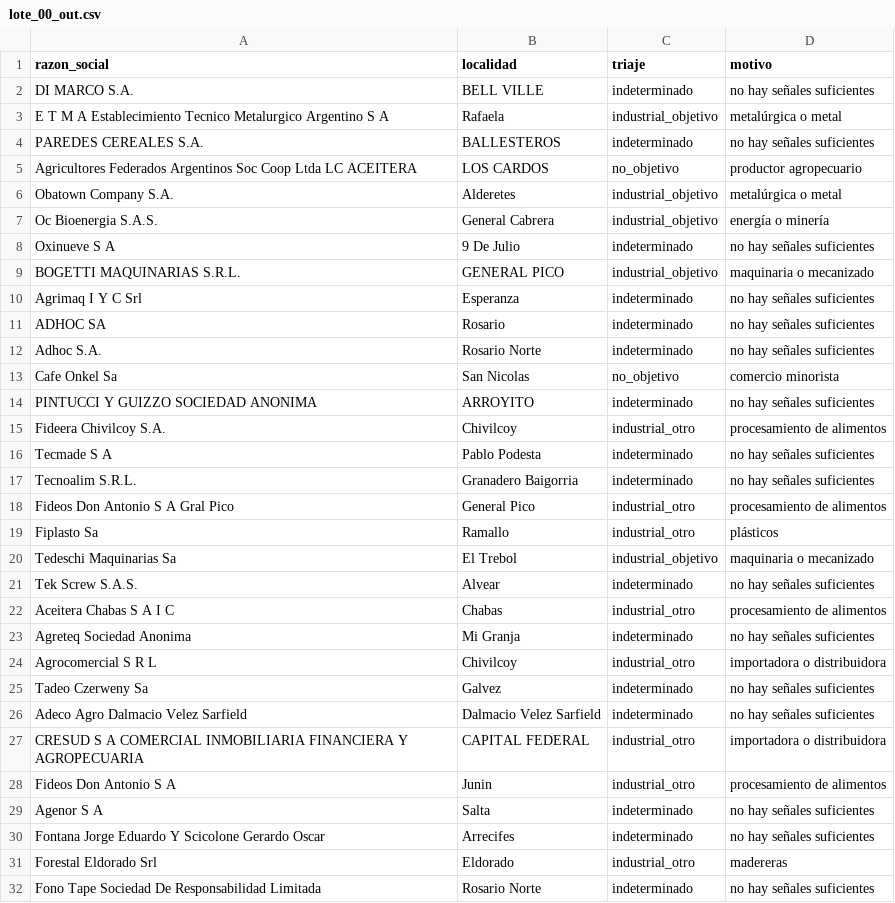
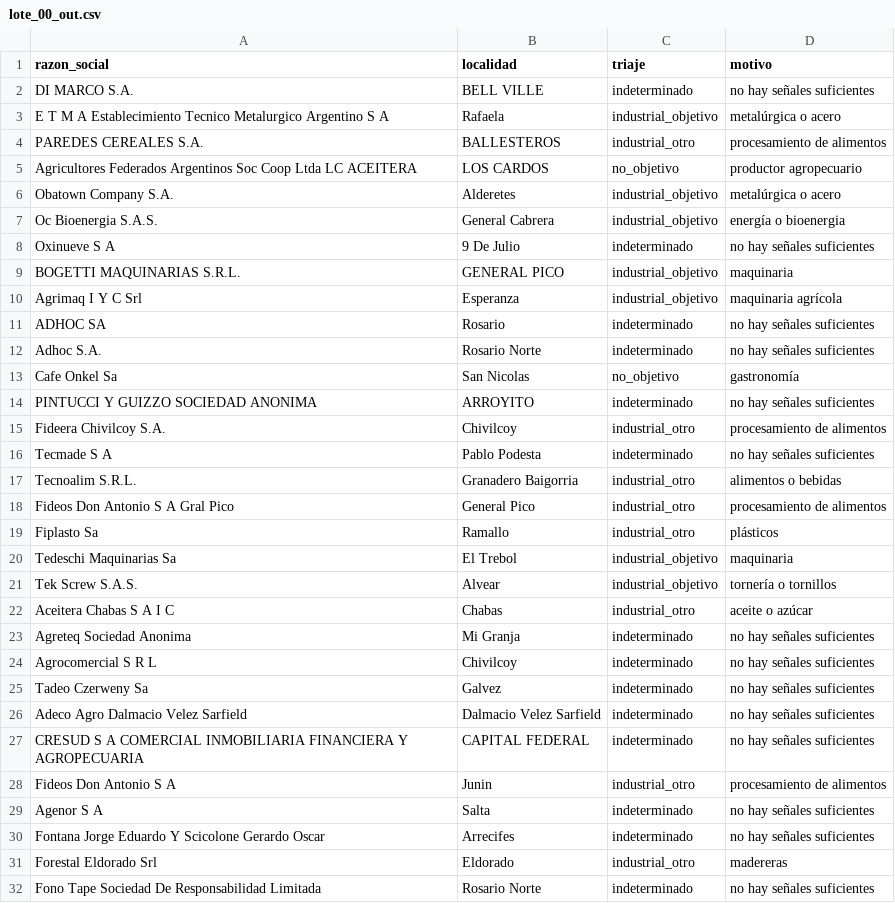
Before and after one commit to frandaok9-sys/Clientes, a CSV file: investigacion/triaje/lote_00_out.csv, drawn as a sheet; only a part is shown; the diff covers the shown part only.

```diff
--- a/investigacion/triaje/lote_00_out.csv
+++ b/investigacion/triaje/lote_00_out.csv
@@ -2,13 +2,13 @@ razon_social;localidad;triaje;motivo
 DI MARCO S.A.;BELL VILLE;indeterminado;no hay señales suficientes
-E T M A Establecimiento Tecnico Metalurgico Argentino S A;Rafaela;industrial_objetivo;metalúrgica o metal
-PAREDES CEREALES S.A.;BALLESTEROS;indeterminado;no hay señales suficientes
+E T M A Establecimiento Tecnico Metalurgico Argentino S A;Rafaela;industrial_objetivo;metalúrgica o acero
+PAREDES CEREALES S.A.;BALLESTEROS;industrial_otro;procesamiento de alimentos
 Agricultores Federados Argentinos Soc Coop Ltda LC ACEITERA;LOS CARDOS;no_objetivo;productor agropecuario
-Obatown Company S.A.;Alderetes;industrial_objetivo;metalúrgica o metal
-Oc Bioenergia S.A.S.;General Cabrera;industrial_objetivo;energía o minería
+Obatown Company S.A.;Alderetes;industrial_objetivo;metalúrgica o acero
+Oc Bioenergia S.A.S.;General Cabrera;industrial_objetivo;energía o bioenergia
 Oxinueve S A;9 De Julio;indeterminado;no hay señales suficientes
-BOGETTI MAQUINARIAS S.R.L.;GENERAL PICO;industrial_objetivo;maquinaria o mecanizado
-Agrimaq I Y C Srl;Esperanza;indeterminado;no hay señales suficientes
+BOGETTI MAQUINARIAS S.R.L.;GENERAL PICO;industrial_objetivo;maquinaria
+Agrimaq I Y C Srl;Esperanza;industrial_objetivo;maquinaria agrícola
 ADHOC SA;Rosario;indeterminado;no hay señales suficientes
 Adhoc S.A.;Rosario Norte;indeterminado;no hay señales suficientes
-Cafe Onkel Sa;San Nicolas;no_objetivo;comercio minorista
+Cafe Onkel Sa;San Nicolas;no_objetivo;gastronomía
 PINTUCCI Y GUIZZO SOCIEDAD ANONIMA;ARROYITO;indeterminado;no hay señales suficientes
@@ -16,13 +16,13 @@ Fideera Chivilcoy S.A.;Chivilcoy;industrial_otro;procesamiento de alimentos
 Tecmade S A;Pablo Podesta;indeterminado;no hay señales suficientes
-Tecnoalim S.R.L.;Granadero Baigorria;indeterminado;no hay señales suficientes
+Tecnoalim S.R.L.;Granadero Baigorria;industrial_otro;alimentos o bebidas
 Fideos Don Antonio S A Gral Pico;General Pico;industrial_otro;procesamiento de alimentos
 Fiplasto Sa;Ramallo;industrial_otro;plásticos
-Tedeschi Maquinarias Sa;El Trebol;industrial_objetivo;maquinaria o mecanizado
-Tek Screw S.A.S.;Alvear;indeterminado;no hay señales suficientes
-Aceitera Chabas S A I C;Chabas;industrial_otro;procesamiento de alimentos
+Tedeschi Maquinarias Sa;El Trebol;industrial_objetivo;maquinaria
+Tek Screw S.A.S.;Alvear;industrial_objetivo;tornería o tornillos
+Aceitera Chabas S A I C;Chabas;industrial_otro;aceite o azúcar
 Agreteq Sociedad Anonima;Mi Granja;indeterminado;no hay señales suficientes
-Agrocomercial S R L;Chivilcoy;industrial_otro;importadora o distribuidora
+Agrocomercial S R L;Chivilcoy;indeterminado;no hay señales suficientes
 Tadeo Czerweny Sa;Galvez;indeterminado;no hay señales suficientes
 Adeco Agro Dalmacio Velez Sarfield;Dalmacio Velez Sarfield;indeterminado;no hay señales suficientes
-CRESUD S A COMERCIAL INMOBILIARIA FINANCIERA Y AGROPECUARIA;CAPITAL FEDERAL;industrial_otro;importadora o distribuidora
+CRESUD S A COMERCIAL INMOBILIARIA FINANCIERA Y AGROPECUARIA;CAPITAL FEDERAL;indeterminado;no hay señales suficientes
 Fideos Don Antonio S A;Junin;industrial_otro;procesamiento de alimentos
```
Also changed, not shown: 56 edited cells elsewhere in this file, investigacion/triaje/lote_02_out.csv, investigacion/triaje/lote_03_out.csv, 14 other files.
